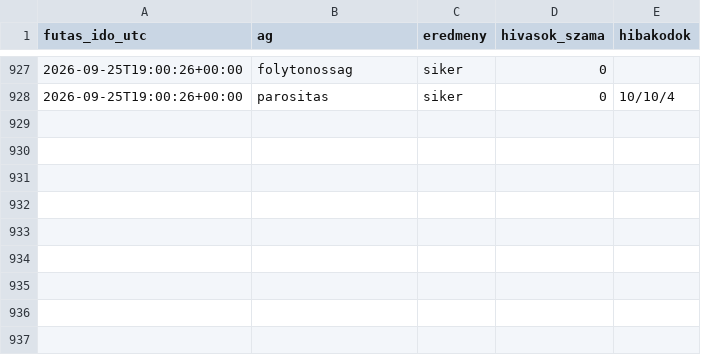
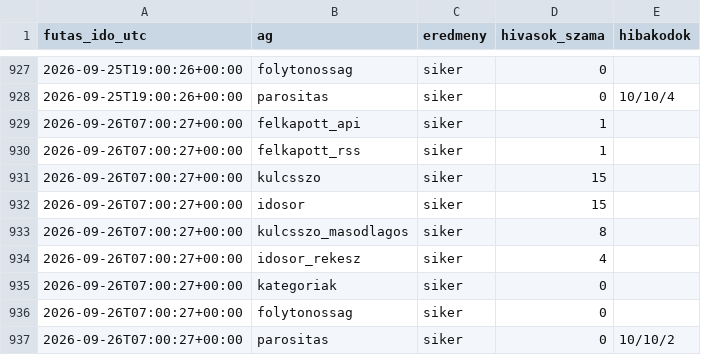
Before and after one commit to Goszmarton/trendfigyelo, a CSV file: adatok/naplo.csv, drawn as a sheet; only a part is shown, gaps mark what is left out.

```diff
--- a/adatok/naplo.csv
+++ b/adatok/naplo.csv
@@ -928 +928,10 @@
 2026-09-25T19:00:26+00:00;parositas;siker;0;10/10/4
+2026-09-26T07:00:27+00:00;felkapott_api;siker;1;
+2026-09-26T07:00:27+00:00;felkapott_rss;siker;1;
+2026-09-26T07:00:27+00:00;kulcsszo;siker;15;
+2026-09-26T07:00:27+00:00;idosor;siker;15;
+2026-09-26T07:00:27+00:00;kulcsszo_masodlagos;siker;8;
+2026-09-26T07:00:27+00:00;idosor_rekesz;siker;4;
+2026-09-26T07:00:27+00:00;kategoriak;siker;0;
+2026-09-26T07:00:27+00:00;folytonossag;siker;0;
+2026-09-26T07:00:27+00:00;parositas;siker;0;10/10/2
```
Also changed, not shown: 7 other files.
